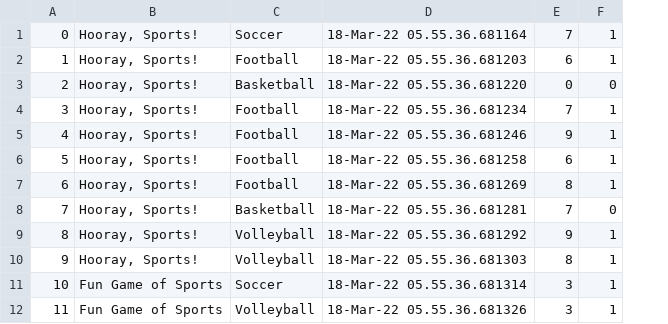
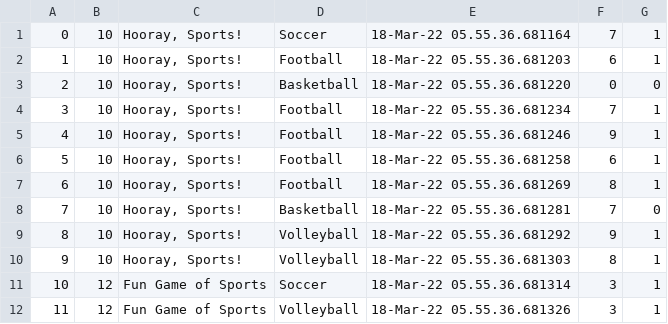
Before and after one commit to jhracho/Pickup, a CSV file: dummy/data/games.csv, drawn as a sheet; only a part is shown; the diff names each change by its address in the sheet, - before the commit and + after, or states it on an @@ line.

Commit message:
adding game owner

```diff
--- a/dummy/data/games.csv
+++ b/dummy/data/games.csv
+column B, rows 1-12: 10 | 10 | 10 | 10 | 10 | 10 | 10 | 10 | 10 | 10 | 12 | 12
```
Also changed, not shown: 3 other files.
